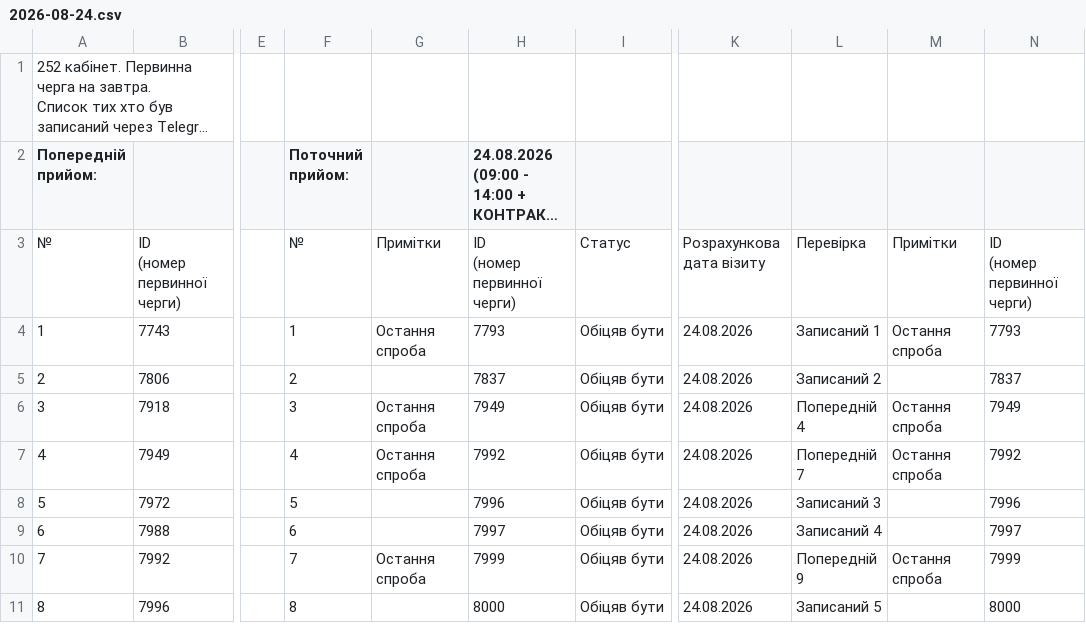
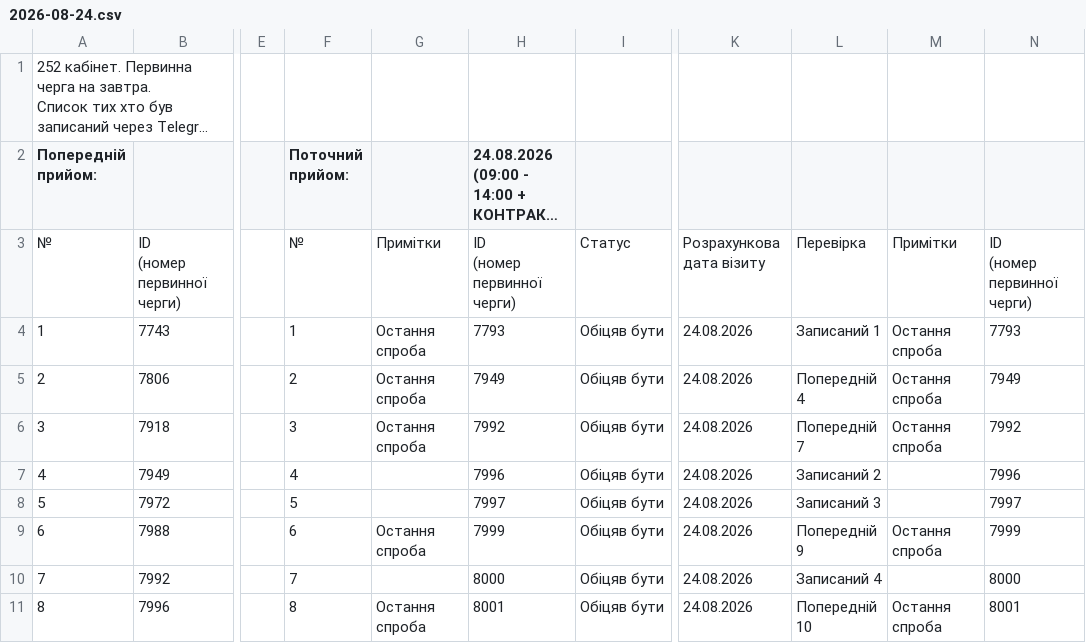
Before and after one commit to zbstof/vlk-zakrevskoho, a CSV file: daily_sheets_cache/2026-08-24.csv, drawn as a sheet; only a part is shown, gaps mark what is left out; long unchanged cells end in …; the diff covers the shown part only; the diff names each change by its address in the sheet, - before the commit and + after, or states it on an @@ line.

```diff
--- a/daily_sheets_cache/2026-08-24.csv
+++ b/daily_sheets_cache/2026-08-24.csv
-G5: (empty)
+G5: Остання спроба
-H5: 7837
+H5: 7949
-L5: Записаний 2
+L5: Попередній 4
-M5: (empty)
+M5: Остання спроба
-N5: 7837
+N5: 7949
-H6: 7949
+H6: 7992
-L6: Попередній 4
+L6: Попередній 7
-N6: 7949
+N6: 7992
-G7: Остання спроба
+G7: (empty)
-H7: 7992
+H7: 7996
-L7: Попередній 7
+L7: Записаний 2
-M7: Остання спроба
+M7: (empty)
-N7: 7992
+N7: 7996
-H8: 7996
+H8: 7997
-N8: 7996
+N8: 7997
-G9: (empty)
+G9: Остання спроба
-H9: 7997
+H9: 7999
-L9: Записаний 4
+L9: Попередній 9
-M9: (empty)
+M9: Остання спроба
-N9: 7997
+N9: 7999
-G10: Остання спроба
+G10: (empty)
-H10: 7999
+H10: 8000
-L10: Попередній 9
+L10: Записаний 4
-M10: Остання спроба
+M10: (empty)
-N10: 7999
+N10: 8000
-G11: (empty)
+G11: Остання спроба
-H11: 8000
+H11: 8001
-L11: Записаний 5
+L11: Попередній 10
-M11: (empty)
+M11: Остання спроба
-N11: 8000
+N11: 8001
```
Also changed, not shown: 20 edited cells elsewhere in this file, daily_sheets_cache/2026-08-20.csv.
